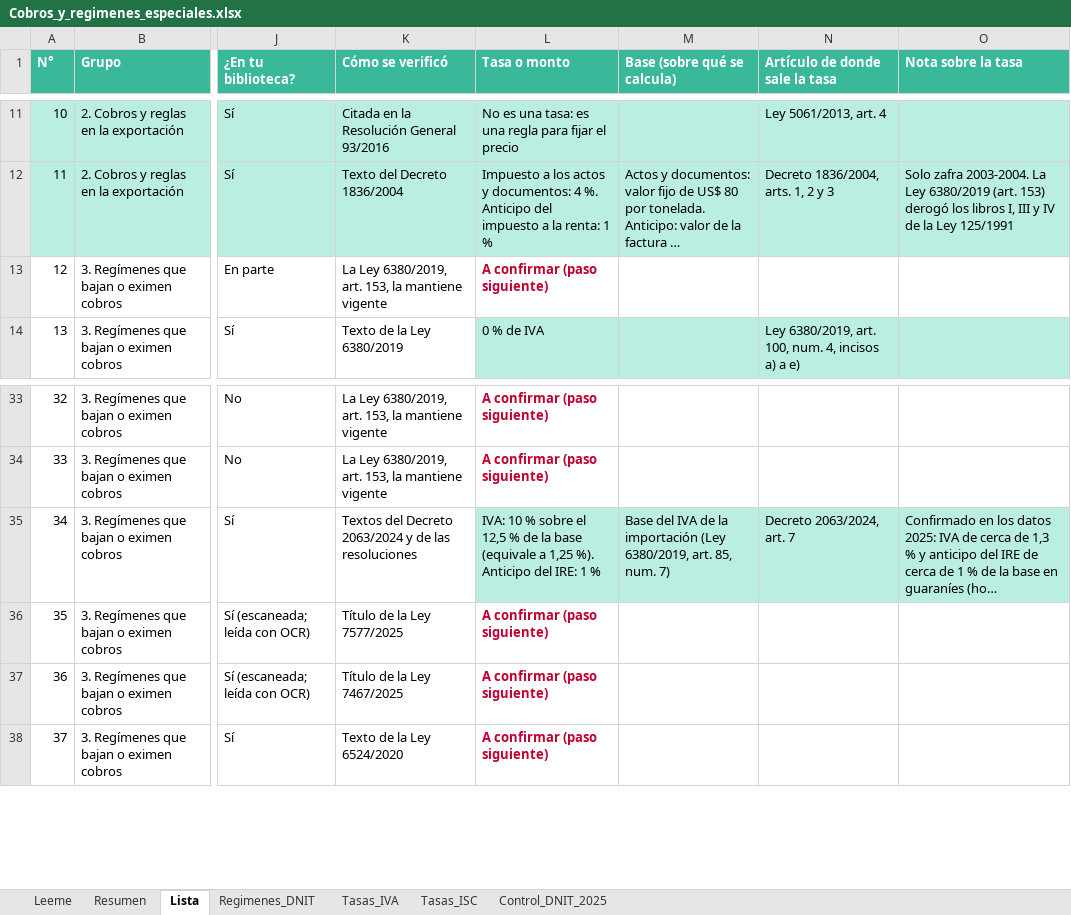
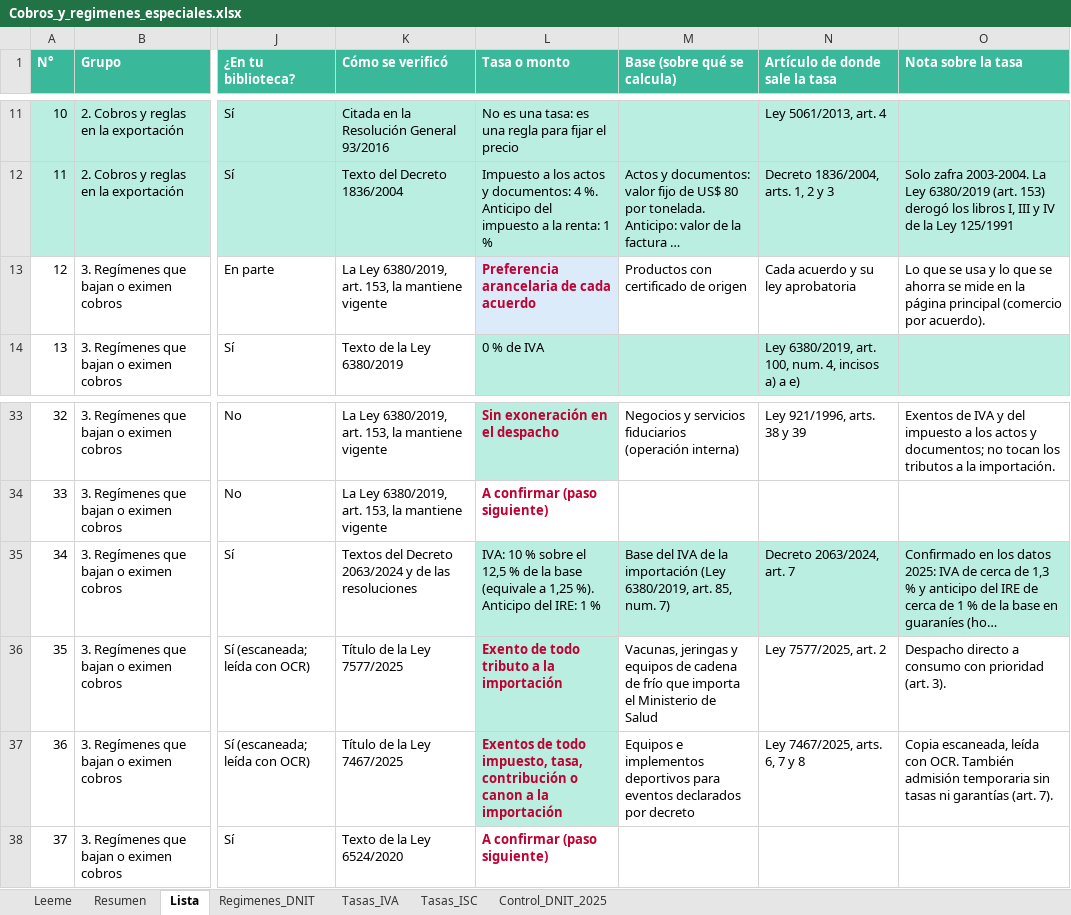
Before and after one commit to silvia-mov/comercio-exterior-paraguay-acuerdos, an Excel workbook: regimenes_tributos/Cobros_y_regimenes_especiales.xlsx, sheet Lista, drawn as a sheet; only a part is shown, gaps mark what is left out; long unchanged cells end in …; values as stored, in another font and other column widths than the file's, no borders; the diff covers the shown part only; the diff names each change by its address in the sheet, - before the commit and + after, or states it on an @@ line.

Commit message:
Cobros: 10 regímenes más leídos en el texto (BACN): automotriz, transporte eléctrico, alta tecnología, leasing, minería, cooperativas, fiducia, vacunas, eventos deportivos, garantías

```diff
--- a/regimenes_tributos/Cobros_y_regimenes_especiales.xlsx (sheet Lista)
+++ b/regimenes_tributos/Cobros_y_regimenes_especiales.xlsx (sheet Lista)
-L13 (Tasa o monto): A confirmar (paso siguiente)
+L13 (Tasa o monto): Preferencia arancelaria de cada acuerdo
-L13 fill: none
+L13 fill: #DCEBFA
-M13 (Base (sobre qué se calcula)): (empty)
+M13 (Base (sobre qué se calcula)): Productos con certificado de origen
-N13 (Artículo de donde sale la tasa): (empty)
+N13 (Artículo de donde sale la tasa): Cada acuerdo y su ley aprobatoria
-O13 (Nota sobre la tasa): (empty)
+O13 (Nota sobre la tasa): Lo que se usa y lo que se ahorra se mide en la página principal (comercio por acuerdo).
-L33 fill: none
+L33 fill: #B9EEE1
-L33 (Tasa o monto): A confirmar (paso siguiente)
+L33 (Tasa o monto): Sin exoneración en el despacho
-M33 (Base (sobre qué se calcula)): (empty)
+M33 (Base (sobre qué se calcula)): Negocios y servicios fiduciarios (operación interna)
-N33 (Artículo de donde sale la tasa): (empty)
+N33 (Artículo de donde sale la tasa): Ley 921/1996, arts. 38 y 39
-O33 (Nota sobre la tasa): (empty)
+O33 (Nota sobre la tasa): Exentos de IVA y del impuesto a los actos y documentos; no tocan los tributos a la importación.
-L36 (Tasa o monto): A confirmar (paso siguiente)
+L36 (Tasa o monto): Exento de todo tributo a la importación
-L36:L37 fill: none
+L36:L37 fill: #B9EEE1
-M36 (Base (sobre qué se calcula)): (empty)
+M36 (Base (sobre qué se calcula)): Vacunas, jeringas y equipos de cadena de frío que importa el Ministerio de Salud
-N36 (Artículo de donde sale la tasa): (empty)
+N36 (Artículo de donde sale la tasa): Ley 7577/2025, art. 2
-O36 (Nota sobre la tasa): (empty)
+O36 (Nota sobre la tasa): Despacho directo a consumo con prioridad (art. 3).
-L37 (Tasa o monto): A confirmar (paso siguiente)
+L37 (Tasa o monto): Exentos de todo impuesto, tasa, contribución o canon a la importación
-M37 (Base (sobre qué se calcula)): (empty)
+M37 (Base (sobre qué se calcula)): Equipos e implementos deportivos para eventos declarados por decreto
-N37 (Artículo de donde sale la tasa): (empty)
+N37 (Artículo de donde sale la tasa): Ley 7467/2025, arts. 6, 7 y 8
-O37 (Nota sobre la tasa): (empty)
+O37 (Nota sobre la tasa): Copia escaneada, leída con OCR. También admisión temporaria sin tasas ni garantías (art. 7).
```
Also changed, not shown: 28 edited cells and cell formats elsewhere in this sheet, sheet Leeme, 9 other files.
